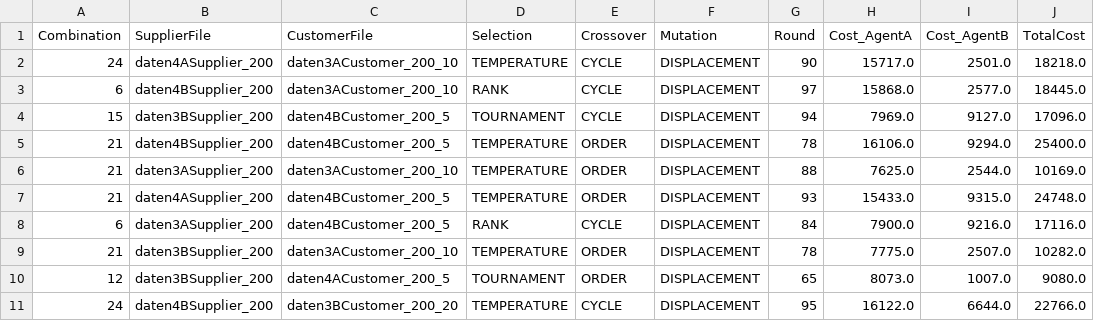
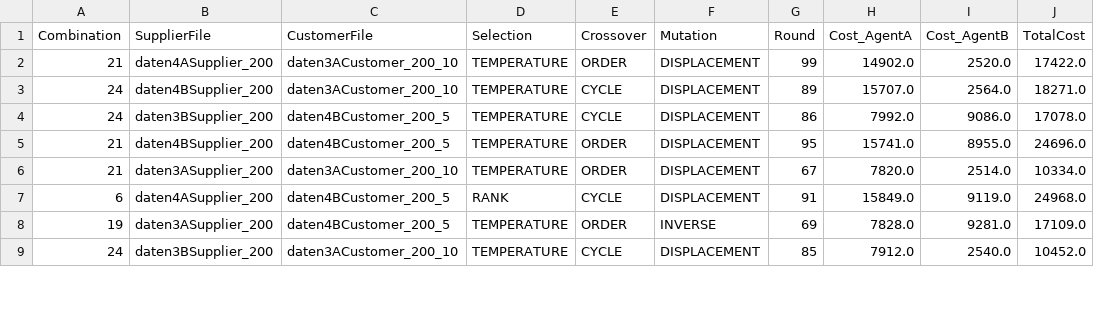
Before and after one commit to Rdm-Nico/CI_Project, a CSV file: best_per_pair.csv, drawn as a sheet; only a part is shown; the diff covers the shown part only.

```diff
--- a/best_per_pair.csv
+++ b/best_per_pair.csv
@@ -1,11 +1,9 @@
 Combination,SupplierFile,CustomerFile,Selection,Crossover,Mutation,Round,Cost_AgentA,Cost_AgentB,TotalCost
-24,daten4ASupplier_200,daten3ACustomer_200_10,TEMPERATURE,CYCLE,DISPLACEMENT,90,15717.0,2501.0,18218.0
-6,daten4BSupplier_200,daten3ACustomer_200_10,RANK,CYCLE,DISPLACEMENT,97,15868.0,2577.0,18445.0
-15,daten3BSupplier_200,daten4BCustomer_200_5,TOURNAMENT,CYCLE,DISPLACEMENT,94,7969.0,9127.0,17096.0
-21,daten4BSupplier_200,daten4BCustomer_200_5,TEMPERATURE,ORDER,DISPLACEMENT,78,16106.0,9294.0,25400.0
-21,daten3ASupplier_200,daten3ACustomer_200_10,TEMPERATURE,ORDER,DISPLACEMENT,88,7625.0,2544.0,10169.0
-21,daten4ASupplier_200,daten4BCustomer_200_5,TEMPERATURE,ORDER,DISPLACEMENT,93,15433.0,9315.0,24748.0
-6,daten3ASupplier_200,daten4BCustomer_200_5,RANK,CYCLE,DISPLACEMENT,84,7900.0,9216.0,17116.0
-21,daten3BSupplier_200,daten3ACustomer_200_10,TEMPERATURE,ORDER,DISPLACEMENT,78,7775.0,2507.0,10282.0
-12,daten3BSupplier_200,daten4ACustomer_200_5,TOURNAMENT,ORDER,DISPLACEMENT,65,8073.0,1007.0,9080.0
-24,daten4BSupplier_200,daten3BCustomer_200_20,TEMPERATURE,CYCLE,DISPLACEMENT,95,16122.0,6644.0,22766.0
+21,daten4ASupplier_200,daten3ACustomer_200_10,TEMPERATURE,ORDER,DISPLACEMENT,99,14902.0,2520.0,17422.0
+24,daten4BSupplier_200,daten3ACustomer_200_10,TEMPERATURE,CYCLE,DISPLACEMENT,89,15707.0,2564.0,18271.0
+24,daten3BSupplier_200,daten4BCustomer_200_5,TEMPERATURE,CYCLE,DISPLACEMENT,86,7992.0,9086.0,17078.0
+21,daten4BSupplier_200,daten4BCustomer_200_5,TEMPERATURE,ORDER,DISPLACEMENT,95,15741.0,8955.0,24696.0
+21,daten3ASupplier_200,daten3ACustomer_200_10,TEMPERATURE,ORDER,DISPLACEMENT,67,7820.0,2514.0,10334.0
+6,daten4ASupplier_200,daten4BCustomer_200_5,RANK,CYCLE,DISPLACEMENT,91,15849.0,9119.0,24968.0
+19,daten3ASupplier_200,daten4BCustomer_200_5,TEMPERATURE,ORDER,INVERSE,69,7828.0,9281.0,17109.0
+24,daten3BSupplier_200,daten3ACustomer_200_10,TEMPERATURE,CYCLE,DISPLACEMENT,85,7912.0,2540.0,10452.0
```
Also changed, not shown: 3 added rows, 1 removed row and 22 edited cells elsewhere in this file, 5 other files.
